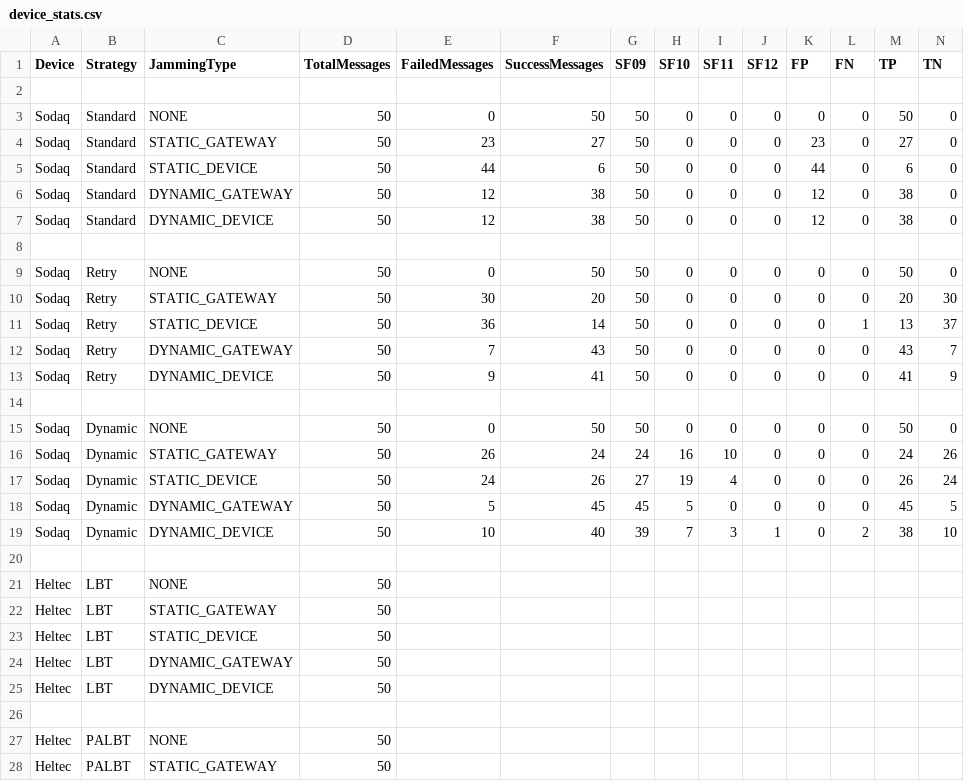
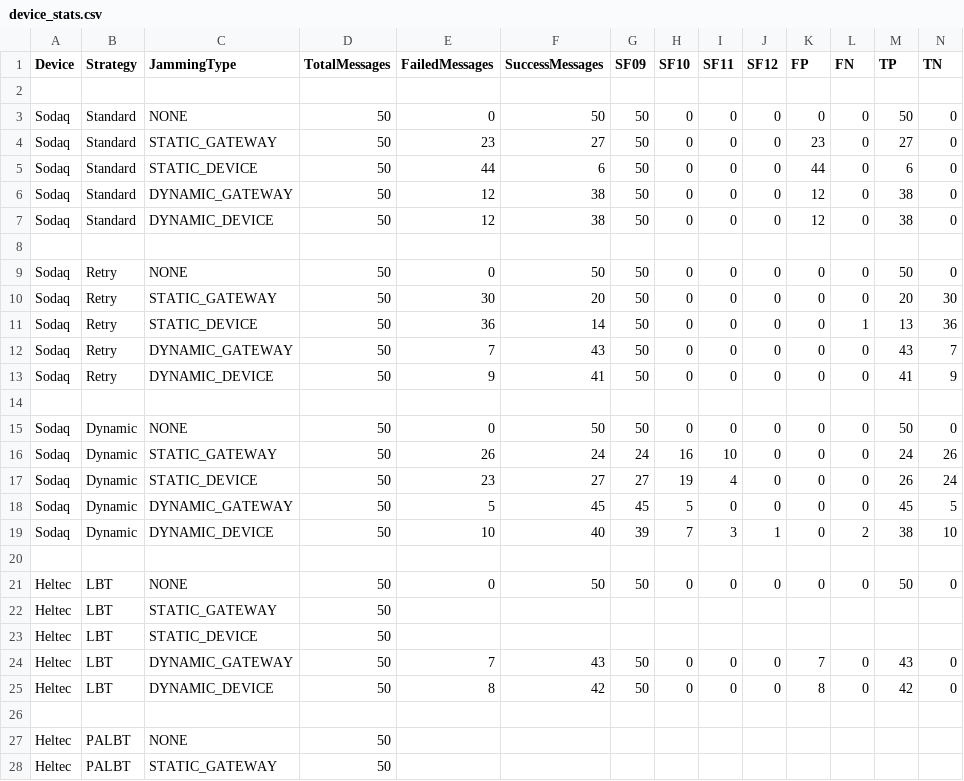
Before and after one commit to jayveedee/LoRaWAN-DoS-Mitigation, a CSV file: ttn/data/device-ttn-combined/article/device_stats.csv, drawn as a sheet; only a part is shown.

Commit message:
adjust calc and plot functions to match article style csv

```diff
--- a/ttn/data/device-ttn-combined/article/device_stats.csv
+++ b/ttn/data/device-ttn-combined/article/device_stats.csv
@@ -10,3 +10,3 @@ Sodaq,Retry,NONE,50,0,50,50,0,0,0,0,0,50,0
 Sodaq,Retry,STATIC_GATEWAY,50,30,20,50,0,0,0,0,0,20,30
-Sodaq,Retry,STATIC_DEVICE,50,36,14,50,0,0,0,0,1,13,37
+Sodaq,Retry,STATIC_DEVICE,50,36,14,50,0,0,0,0,1,13,36
 Sodaq,Retry,DYNAMIC_GATEWAY,50,7,43,50,0,0,0,0,0,43,7
@@ -16,3 +16,3 @@ Sodaq,Dynamic,NONE,50,0,50,50,0,0,0,0,0,50,0
 Sodaq,Dynamic,STATIC_GATEWAY,50,26,24,24,16,10,0,0,0,24,26
-Sodaq,Dynamic,STATIC_DEVICE,50,24,26,27,19,4,0,0,0,26,24
+Sodaq,Dynamic,STATIC_DEVICE,50,23,27,27,19,4,0,0,0,26,24
 Sodaq,Dynamic,DYNAMIC_GATEWAY,50,5,45,45,5,0,0,0,0,45,5
@@ -20,7 +20,7 @@ Sodaq,Dynamic,DYNAMIC_DEVICE,50,10,40,39,7,3,1,0,2,38,10
 
-Heltec,LBT,NONE,50,
+Heltec,LBT,NONE,50,0,50,50,0,0,0,0,0,50,0
 Heltec,LBT,STATIC_GATEWAY,50,
 Heltec,LBT,STATIC_DEVICE,50,
-Heltec,LBT,DYNAMIC_GATEWAY,50,
-Heltec,LBT,DYNAMIC_DEVICE,50,
+Heltec,LBT,DYNAMIC_GATEWAY,50,7,43,50,0,0,0,7,0,43,0
+Heltec,LBT,DYNAMIC_DEVICE,50,8,42,50,0,0,0,8,0,42,0
 
```
Also changed, not shown: 3 other files.
